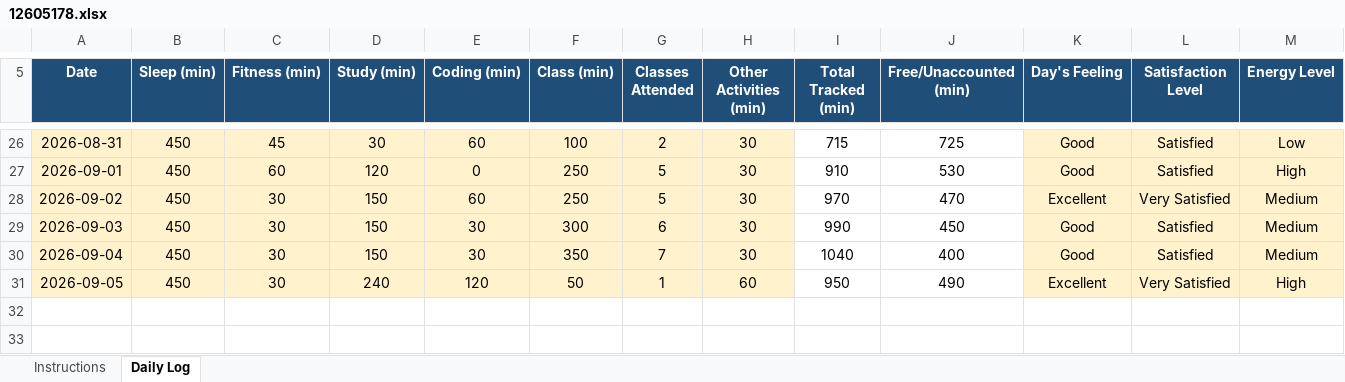
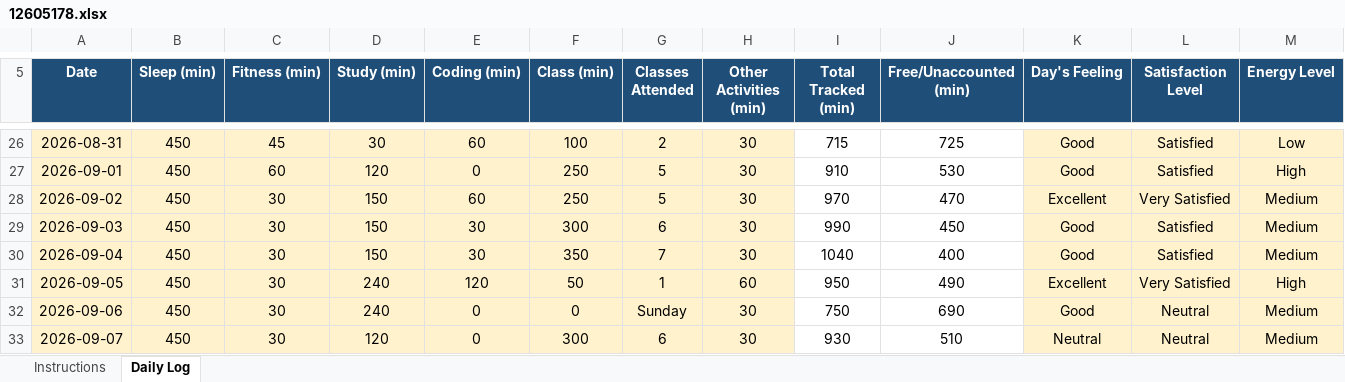
Before and after one commit to ADARSH29112003/CAP776-Daily-Work, an Excel workbook: Introudction in Pyhton EXCEL/12605178.xlsx, sheet Daily Log, drawn as a sheet; only a part is shown, gaps mark what is left out; values as stored, in another font and other column widths than the file's, no borders; conditional formats not drawn; rows hold the shown columns only; the diff names each change by its address in the sheet, - before the commit and + after, or states it on an @@ line.

Commit message:
Add files via upload
Update 6/09/2026 and 7/09/2026

```diff
--- a/Introudction in Pyhton EXCEL/12605178.xlsx (sheet Daily Log)
+++ b/Introudction in Pyhton EXCEL/12605178.xlsx (sheet Daily Log)
+row 32: 2026-09-06 | 450 | 30 | 240 | 0 | 0 | Sunday | 30 | 750 | 690 | Good | Neutral | Medium
+row 33: 2026-09-07 | 450 | 30 | 120 | 0 | 300 | 6 | 30 | 930 | 510 | Neutral | Neutral | Medium
```
